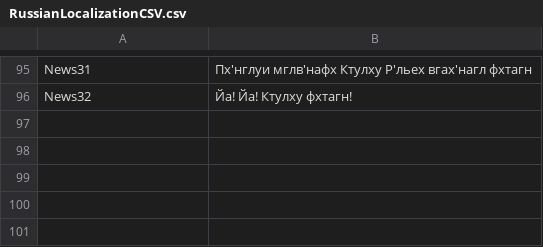
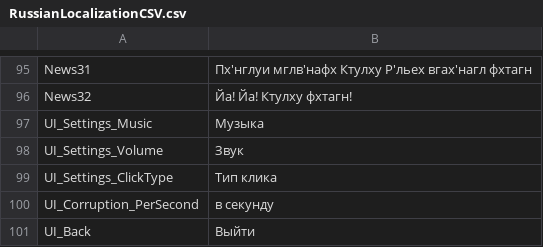
Before and after one commit to herynax/Forbidden-Cult, a CSV file: Assets/Localization/RussianLocalizationCSV.csv, drawn as a sheet; only a part is shown, gaps mark what is left out; the diff names each change by its address in the sheet, - before the commit and + after, or states it on an @@ line.

```diff
--- a/Assets/Localization/RussianLocalizationCSV.csv
+++ b/Assets/Localization/RussianLocalizationCSV.csv
+row 97: UI_Settings_Music | Музыка
+row 98: UI_Settings_Volume | Звук
+row 99: UI_Settings_ClickType | Тип клика
+row 100: UI_Corruption_PerSecond | в секунду
+row 101: UI_Back | Выйти
```
Also changed, not shown: Assets/Localization/EnglishLocalizationCSV.csv, 11 other files.
